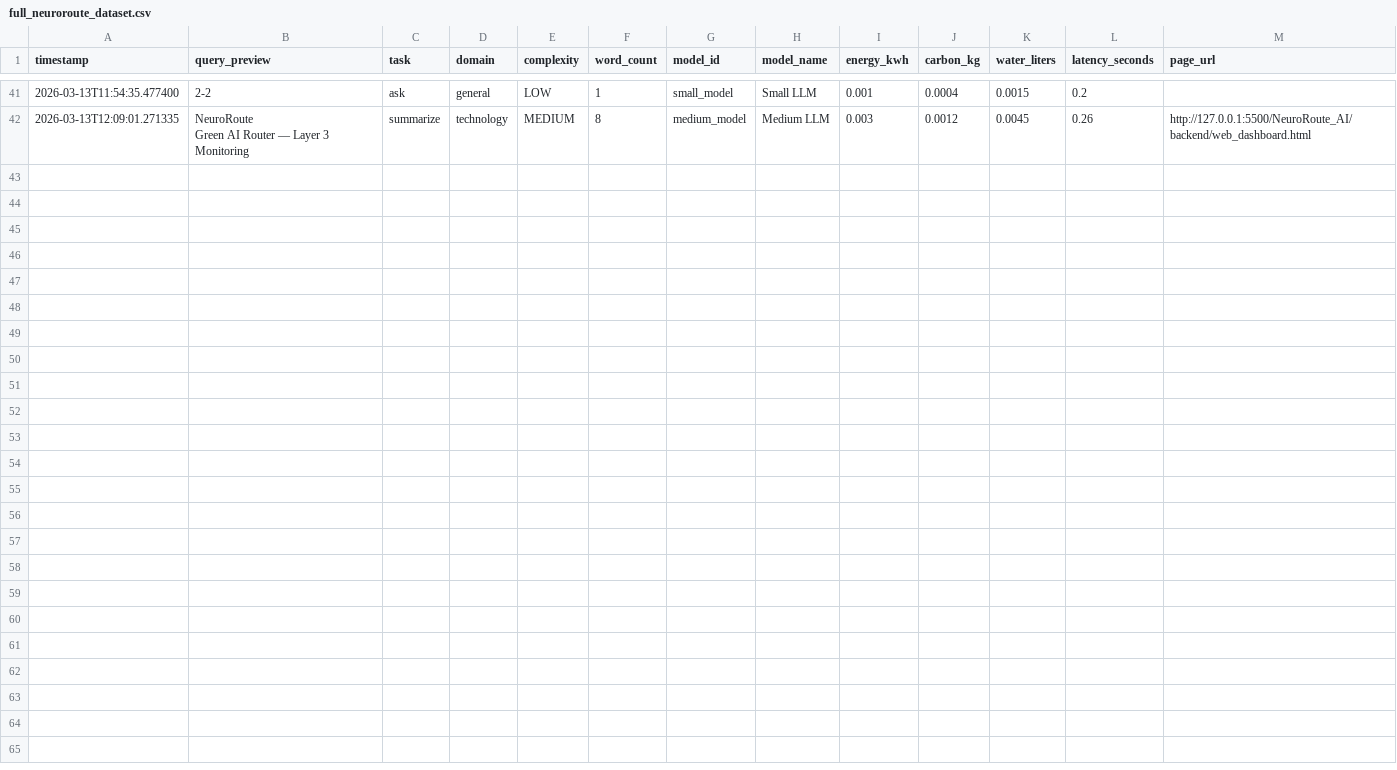
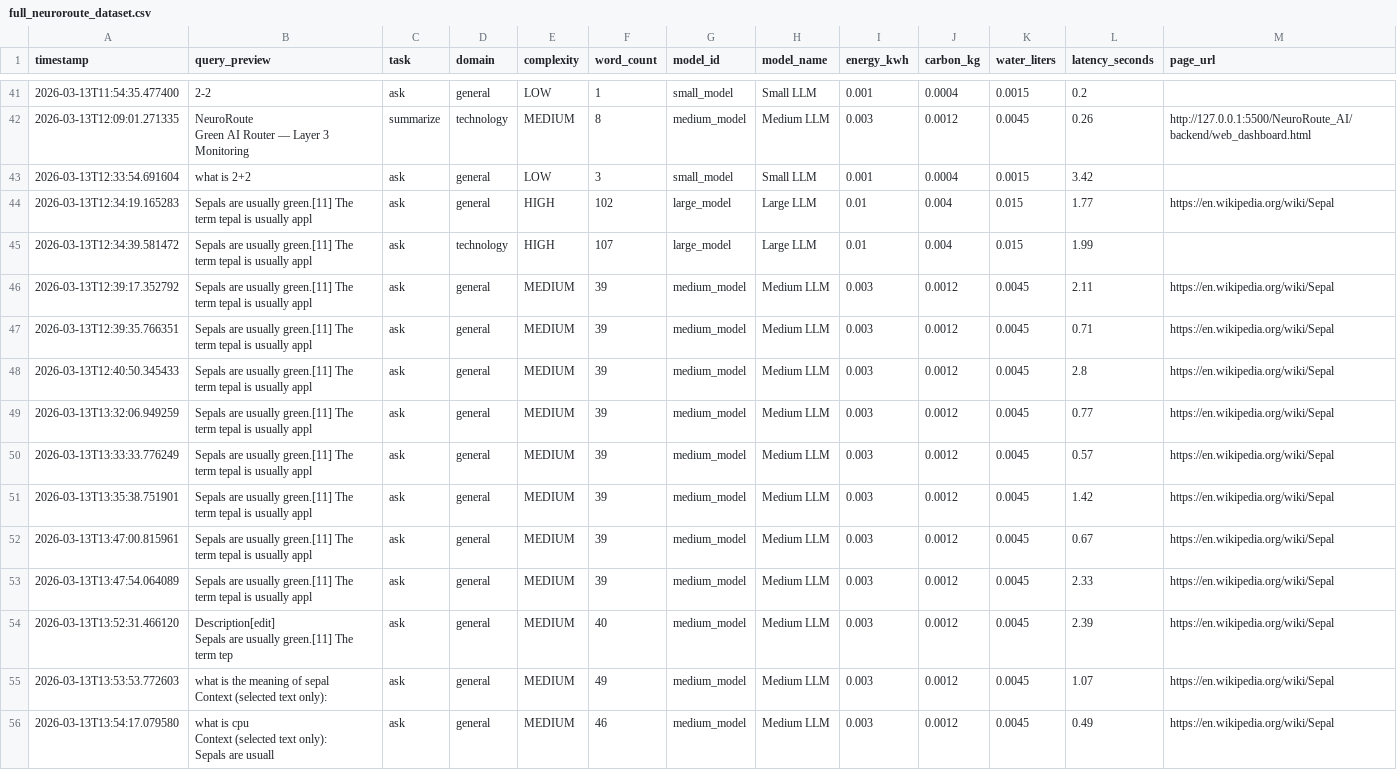
Before and after one commit to JeevithaR3/NeuroRoute_AI, a CSV file: backend/datasets/full_neuroroute_dataset.csv, drawn as a sheet; only a part is shown, gaps mark what is left out; ↵ is a line break in a cell; the diff names each change by its address in the sheet, - before the commit and + after, or states it on an @@ line.

```diff
--- a/backend/datasets/full_neuroroute_dataset.csv
+++ b/backend/datasets/full_neuroroute_dataset.csv
+row 43: 2026-03-13T12:33:54.691604 | what is 2+2 | ask | general | LOW | 3 | small_model | Small LLM | 0.001 | 0.0004 | 0.0015 | 3.42
+row 44: 2026-03-13T12:34:19.165283 | Sepals are usually green.[11] The term tepal is usually appl | ask | general | HIGH | 102 | large_model | Large LLM | 0.01 | 0.004 | 0.015 | 1.77 | https://en.wikipedia.org/wiki/Sepal
+row 45: 2026-03-13T12:34:39.581472 | Sepals are usually green.[11] The term tepal is usually appl | ask | technology | HIGH | 107 | large_model | Large LLM | 0.01 | 0.004 | 0.015 | 1.99
+row 46: 2026-03-13T12:39:17.352792 | Sepals are usually green.[11] The term tepal is usually appl | ask | general | MEDIUM | 39 | medium_model | Medium LLM | 0.003 | 0.0012 | 0.0045 | 2.11 | https://en.wikipedia.org/wiki/Sepal
+row 47: 2026-03-13T12:39:35.766351 | Sepals are usually green.[11] The term tepal is usually appl | ask | general | MEDIUM | 39 | medium_model | Medium LLM | 0.003 | 0.0012 | 0.0045 | 0.71 | https://en.wikipedia.org/wiki/Sepal
+row 48: 2026-03-13T12:40:50.345433 | Sepals are usually green.[11] The term tepal is usually appl | ask | general | MEDIUM | 39 | medium_model | Medium LLM | 0.003 | 0.0012 | 0.0045 | 2.8 | https://en.wikipedia.org/wiki/Sepal
+row 49: 2026-03-13T13:32:06.949259 | Sepals are usually green.[11] The term tepal is usually appl | ask | general | MEDIUM | 39 | medium_model | Medium LLM | 0.003 | 0.0012 | 0.0045 | 0.77 | https://en.wikipedia.org/wiki/Sepal
+row 50: 2026-03-13T13:33:33.776249 | Sepals are usually green.[11] The term tepal is usually appl | ask | general | MEDIUM | 39 | medium_model | Medium LLM | 0.003 | 0.0012 | 0.0045 | 0.57 | https://en.wikipedia.org/wiki/Sepal
+row 51: 2026-03-13T13:35:38.751901 | Sepals are usually green.[11] The term tepal is usually appl | ask | general | MEDIUM | 39 | medium_model | Medium LLM | 0.003 | 0.0012 | 0.0045 | 1.42 | https://en.wikipedia.org/wiki/Sepal
+row 52: 2026-03-13T13:47:00.815961 | Sepals are usually green.[11] The term tepal is usually appl | ask | general | MEDIUM | 39 | medium_model | Medium LLM | 0.003 | 0.0012 | 0.0045 | 0.67 | https://en.wikipedia.org/wiki/Sepal
+row 53: 2026-03-13T13:47:54.064089 | Sepals are usually green.[11] The term tepal is usually appl | ask | general | MEDIUM | 39 | medium_model | Medium LLM | 0.003 | 0.0012 | 0.0045 | 2.33 | https://en.wikipedia.org/wiki/Sepal
+row 54: 2026-03-13T13:52:31.466120 | Description[edit] ↵ Sepals are usually green.[11] The term tep | ask | general | MEDIUM | 40 | medium_model | Medium LLM | 0.003 | 0.0012 | 0.0045 | 2.39 | https://en.wikipedia.org/wiki/Sepal
+row 55: 2026-03-13T13:53:53.772603 | what is the meaning of sepal ↵ Context (selected text only): | ask | general | MEDIUM | 49 | medium_model | Medium LLM | 0.003 | 0.0012 | 0.0045 | 1.07 | https://en.wikipedia.org/wiki/Sepal
+row 56: 2026-03-13T13:54:17.079580 | what is cpu ↵ Context (selected text only): ↵ Sepals are usuall | ask | general | MEDIUM | 46 | medium_model | Medium LLM | 0.003 | 0.0012 | 0.0045 | 0.49 | https://en.wikipedia.org/wiki/Sepal
```
Also changed, not shown: backend/datasets/environmental_impact_dataset.csv, backend/datasets/routing_classifier_dataset.csv, 6 other files.
